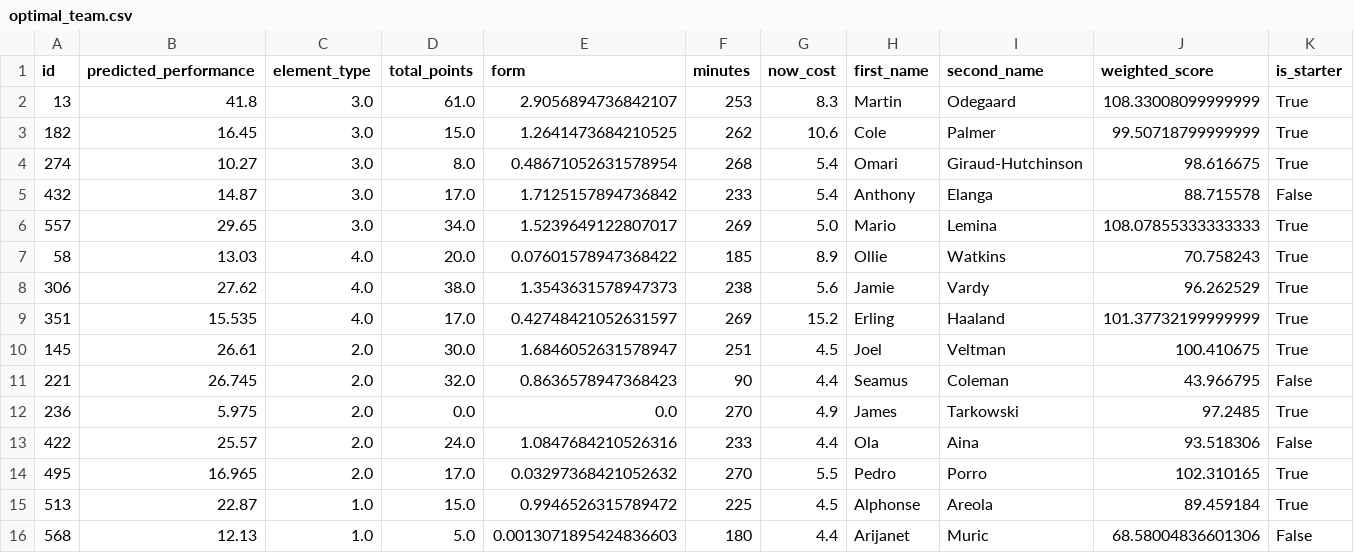
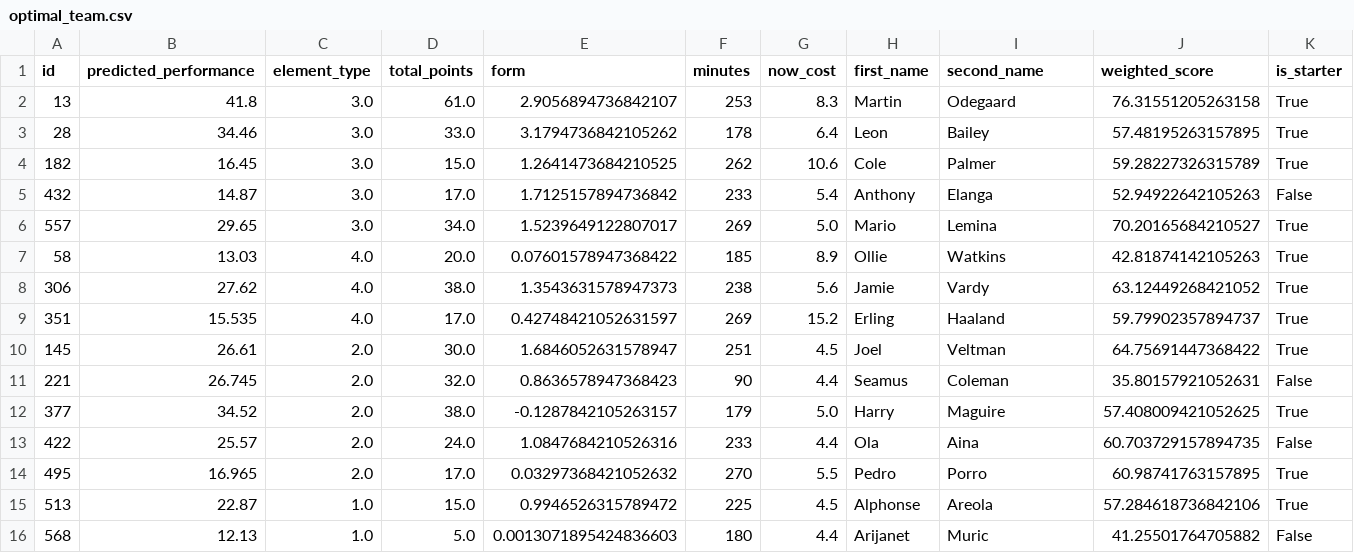
Before and after one commit to thenoise360/Kneejerker, a CSV file: optimal_team.csv, drawn as a sheet.

```diff
--- a/optimal_team.csv
+++ b/optimal_team.csv
@@ -1,16 +1,16 @@
 id,predicted_performance,element_type,total_points,form,minutes,now_cost,first_name,second_name,weighted_score,is_starter
-13,41.8,3.0,61.0,2.9056894736842107,253,8.3,Martin,Odegaard,108.33008099999999,True
-182,16.45,3.0,15.0,1.2641473684210525,262,10.6,Cole,Palmer,99.50718799999999,True
-274,10.27,3.0,8.0,0.48671052631578954,268,5.4,Omari,Giraud-Hutchinson,98.616675,True
-432,14.87,3.0,17.0,1.7125157894736842,233,5.4,Anthony,Elanga,88.715578,False
-557,29.65,3.0,34.0,1.5239649122807017,269,5.0,Mario,Lemina,108.07855333333333,True
-58,13.03,4.0,20.0,0.07601578947368422,185,8.9,Ollie,Watkins,70.758243,True
-306,27.62,4.0,38.0,1.3543631578947373,238,5.6,Jamie,Vardy,96.262529,True
-351,15.535,4.0,17.0,0.42748421052631597,269,15.2,Erling,Haaland,101.37732199999999,True
-145,26.61,2.0,30.0,1.6846052631578947,251,4.5,Joel,Veltman,100.410675,True
-221,26.745,2.0,32.0,0.8636578947368423,90,4.4,Seamus,Coleman,43.966795,False
-236,5.975,2.0,0.0,0.0,270,4.9,James,Tarkowski,97.2485,True
-422,25.57,2.0,24.0,1.0847684210526316,233,4.4,Ola,Aina,93.518306,False
-495,16.965,2.0,17.0,0.03297368421052632,270,5.5,Pedro,Porro,102.310165,True
-513,22.87,1.0,15.0,0.9946526315789472,225,4.5,Alphonse,Areola,89.459184,True
-568,12.13,1.0,5.0,0.0013071895424836603,180,4.4,Arijanet,Muric,68.58004836601306,False
+13,41.8,3.0,61.0,2.9056894736842107,253,8.3,Martin,Odegaard,76.31551205263158,True
+28,34.46,3.0,33.0,3.1794736842105262,178,6.4,Leon,Bailey,57.48195263157895,True
+182,16.45,3.0,15.0,1.2641473684210525,262,10.6,Cole,Palmer,59.28227326315789,True
+432,14.87,3.0,17.0,1.7125157894736842,233,5.4,Anthony,Elanga,52.94922642105263,False
+557,29.65,3.0,34.0,1.5239649122807017,269,5.0,Mario,Lemina,70.20165684210527,True
+58,13.03,4.0,20.0,0.07601578947368422,185,8.9,Ollie,Watkins,42.81874142105263,True
+306,27.62,4.0,38.0,1.3543631578947373,238,5.6,Jamie,Vardy,63.12449268421052,True
+351,15.535,4.0,17.0,0.42748421052631597,269,15.2,Erling,Haaland,59.79902357894737,True
+145,26.61,2.0,30.0,1.6846052631578947,251,4.5,Joel,Veltman,64.75691447368422,True
+221,26.745,2.0,32.0,0.8636578947368423,90,4.4,Seamus,Coleman,35.80157921052631,False
+377,34.52,2.0,38.0,-0.1287842105263157,179,5.0,Harry,Maguire,57.408009421052625,True
+422,25.57,2.0,24.0,1.0847684210526316,233,4.4,Ola,Aina,60.703729157894735,False
+495,16.965,2.0,17.0,0.03297368421052632,270,5.5,Pedro,Porro,60.98741763157895,True
+513,22.87,1.0,15.0,0.9946526315789472,225,4.5,Alphonse,Areola,57.284618736842106,True
+568,12.13,1.0,5.0,0.0013071895424836603,180,4.4,Arijanet,Muric,41.25501764705882,False
```
Also changed, not shown: 9 other files.
